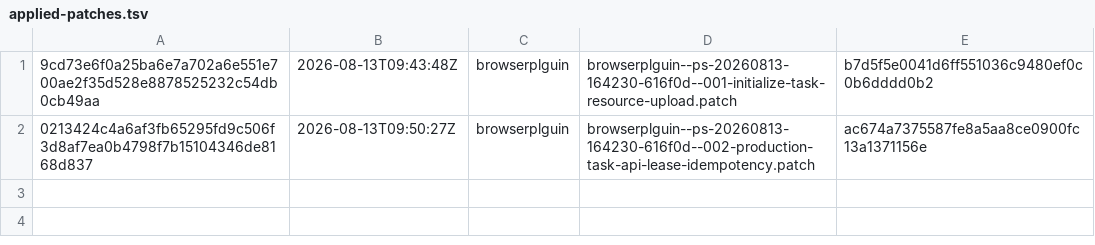
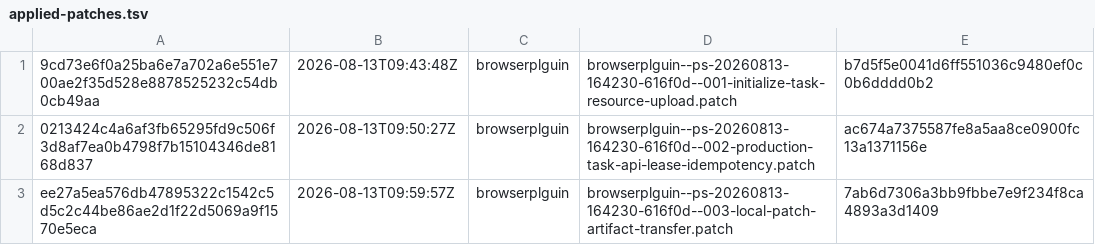
Before and after one commit to orgfrozen/browserplguin, a TSV file: .patch-sync/applied-patches.tsv, drawn as a sheet.

Commit message:
chore: record applied delivery ee27a5ea576d

```diff
--- a/.patch-sync/applied-patches.tsv
+++ b/.patch-sync/applied-patches.tsv
@@ -2 +2,2 @@
 0213424c4a6af3fb65295fd9c506f3d8af7ea0b4798f7b15104346de8168d837	2026-08-13T09:50:27Z	browserplguin	browserplguin--ps-20260813-164230-616f0d--002-production-task-api-lease-idempotency.patch	ac674a7375587fe8a5aa8ce0900fc13a1371156e
+ee27a5ea576db47895322c1542c5d5c2c44be86ae2d1f22d5069a9f1570e5eca	2026-08-13T09:59:57Z	browserplguin	browserplguin--ps-20260813-164230-616f0d--003-local-patch-artifact-transfer.patch	7ab6d7306a3bb9fbbe7e9f234f8ca4893a3d1409
```
